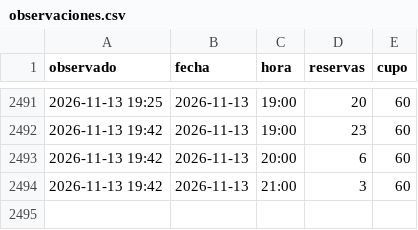
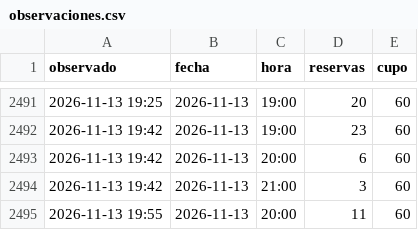
Before and after one commit to Gremiger/zoom-turnos, a CSV file: data/observaciones.csv, drawn as a sheet; only a part is shown, gaps mark what is left out.

```diff
--- a/data/observaciones.csv
+++ b/data/observaciones.csv
@@ -2494 +2494,2 @@ observado,fecha,hora,reservas,cupo
 2026-11-13 19:42,2026-11-13,21:00,3,60
+2026-11-13 19:55,2026-11-13,20:00,11,60
```
Also changed, not shown: 1 other file.
